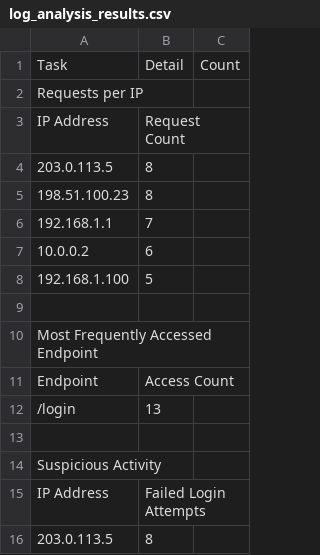
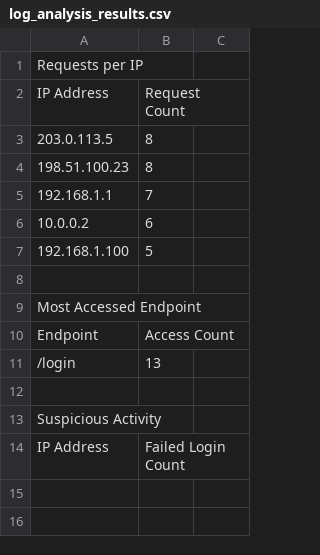
Before and after one commit to Virajprajapati22/VRV_Assignment, a CSV file: log_analysis_results.csv, drawn as a sheet.

Commit message:
updated the function named export_results_to_csv

```diff
--- a/log_analysis_results.csv
+++ b/log_analysis_results.csv
@@ -1,2 +1 @@
-Task,Detail,Count
 Requests per IP
@@ -9,3 +8,3 @@ IP Address,Request Count
 
-Most Frequently Accessed Endpoint
+Most Accessed Endpoint
 Endpoint,Access Count
@@ -14,3 +13,2 @@ Endpoint,Access Count
 Suspicious Activity
-IP Address,Failed Login Attempts
-203.0.113.5,8
+IP Address,Failed Login Count
```
Also changed, not shown: 1 other file.
